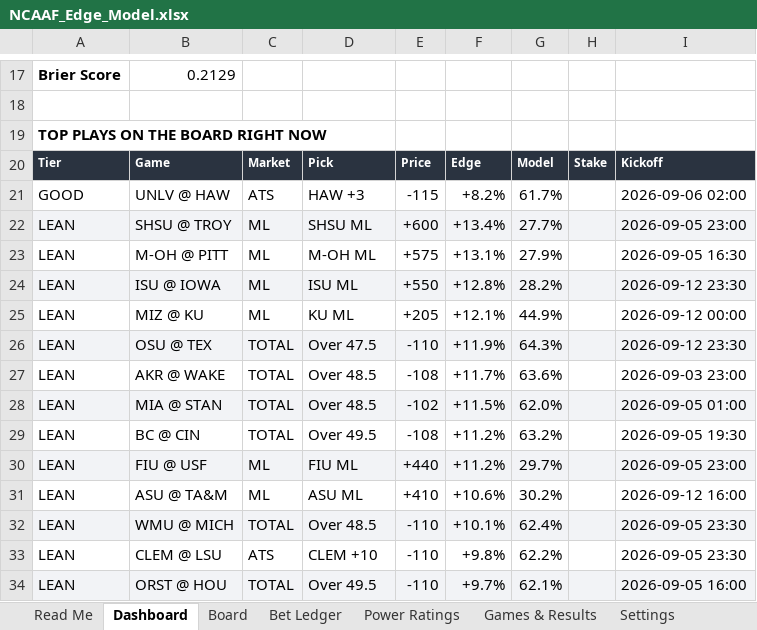
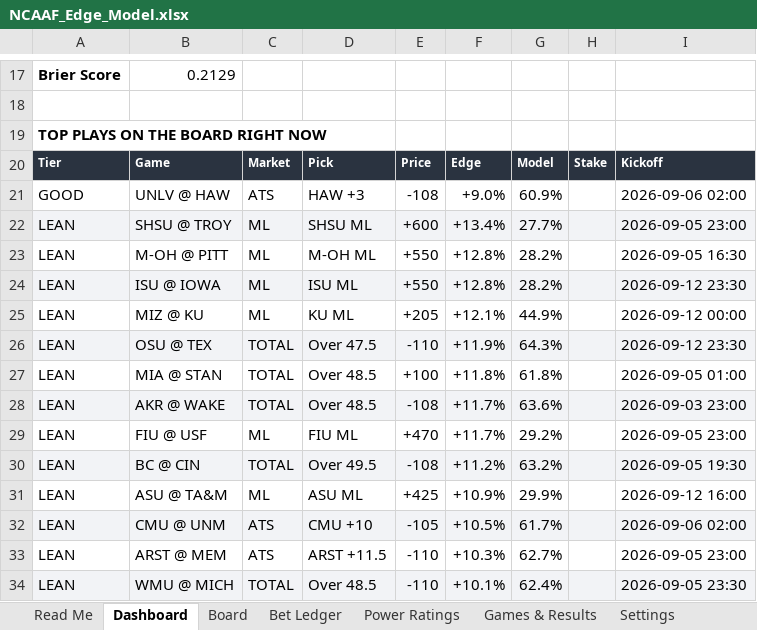
Before and after one commit to CHILLYCHILLY14/ncaaf-edge, an Excel workbook: NCAAF_Edge_Model.xlsx, sheet Dashboard, drawn as a sheet; only a part is shown, gaps mark what is left out; values as stored, in another font and other column widths than the file's, no borders; removed rows and columns are numbered as before the commit, all else as after; the diff names each change by its address in the sheet, - before the commit and + after, or states it on an @@ line.

```diff
--- a/NCAAF_Edge_Model.xlsx (sheet Dashboard)
+++ b/NCAAF_Edge_Model.xlsx (sheet Dashboard)
-E21: -115
+E21: -108
-F21: +8.2%
+F21: +9.0%
-G21: 61.7%
+G21: 60.9%
-E23: +575
+E23: +550
-F23: +13.1%
+F23: +12.8%
-G23: 27.9%
+G23: 28.2%
+row 27: LEAN | MIA @ STAN | TOTAL | Over 48.5 | +100 | +11.8% | 61.8% |  | 2026-09-05 01:00
-A28:I28 fill: none
+A28:I28 fill: #F2F3F6
-row 28: LEAN | MIA @ STAN | TOTAL | Over 48.5 | -102 | +11.5% | 62.0% |  | 2026-09-05 01:00
+row 29: LEAN | FIU @ USF | ML | FIU ML | +470 | +11.7% | 29.2% |  | 2026-09-05 23:00
-A30:I30 fill: none
+A30:I30 fill: #F2F3F6
-row 30: LEAN | FIU @ USF | ML | FIU ML | +440 | +11.2% | 29.7% |  | 2026-09-05 23:00
-E31: +410
+E31: +425
-F31: +10.6%
+F31: +10.9%
-G31: 30.2%
+G31: 29.9%
+row 32: LEAN | CMU @ UNM | ATS | CMU +10 | -105 | +10.5% | 61.7% |  | 2026-09-06 02:00
+row 33: LEAN | ARST @ MEM | ATS | ARST +11.5 | -110 | +10.3% | 62.7% |  | 2026-09-05 23:00
-row 33: LEAN | CLEM @ LSU | ATS | CLEM +10 | -110 | +9.8% | 62.2% |  | 2026-09-05 23:30
-row 34: LEAN | ORST @ HOU | TOTAL | Over 49.5 | -110 | +9.7% | 62.1% |  | 2026-09-05 16:00
```
Also changed, not shown: sheet Board, sheet Games & Results, sheet Read Me, 6 other files.
